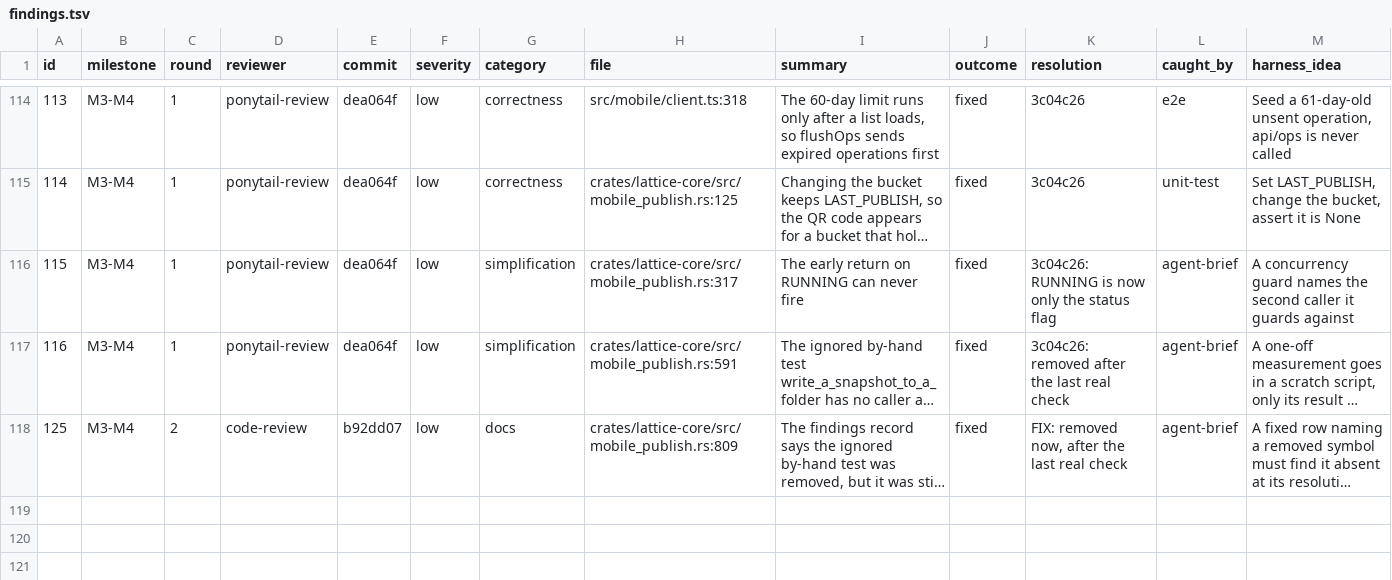
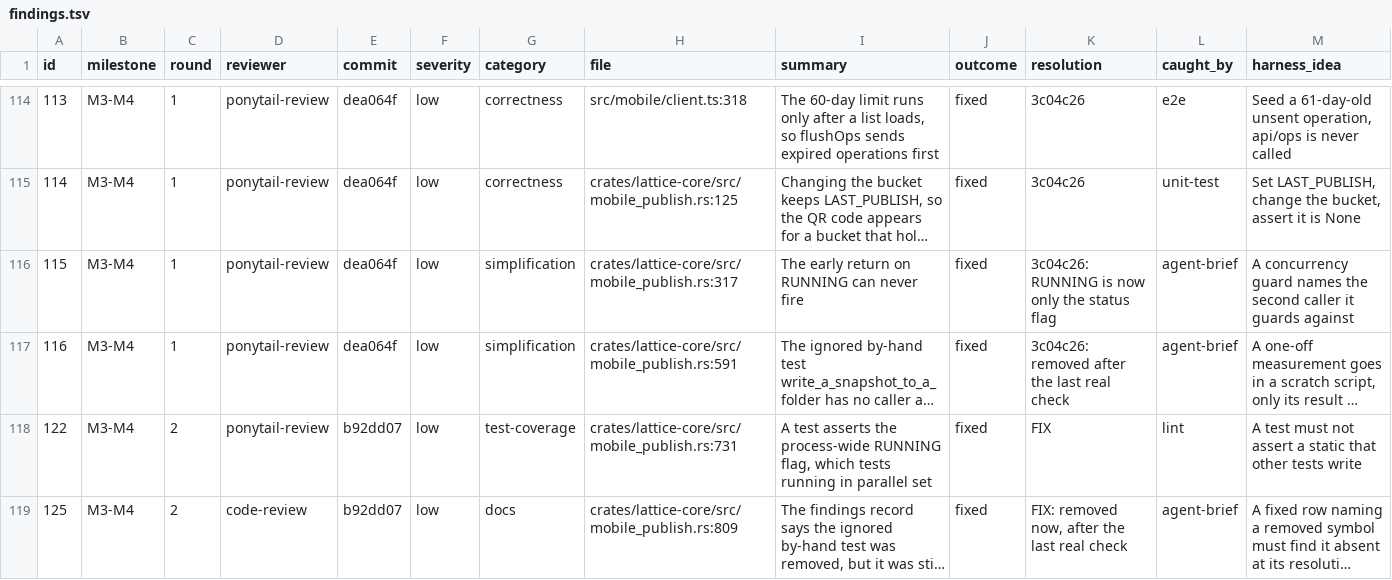
Before and after one commit to Maru32768/lattice, a TSV file: docs/review-2026-11-mobile/findings.tsv, drawn as a sheet; only a part is shown, gaps mark what is left out; long unchanged cells end in …; the diff names each change by its address in the sheet, - before the commit and + after, or states it on an @@ line.

```diff
--- a/docs/review-2026-11-mobile/findings.tsv
+++ b/docs/review-2026-11-mobile/findings.tsv
+row 118: 122 | M3-M4 | 2 | ponytail-review | b92dd07 | low | test-coverage | crates/lattice-core/src/mobile_publish.rs:731 | A test asserts the process-wide RUNNING flag, which tests running in parallel set | fixed | FIX | lint | A test must not assert a static that other tests write
```
Also changed, not shown: 1 other file.
